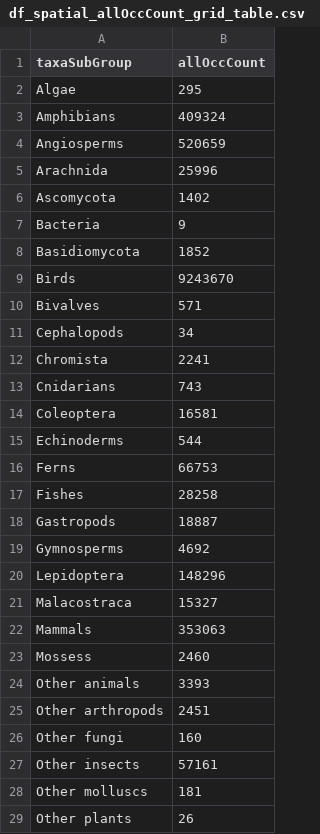
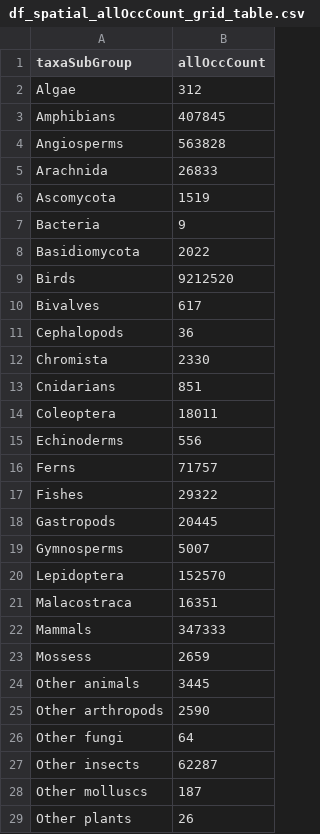
Before and after one commit to daphnehoh/BiodiversityDataGapTW, a CSV file: shinyapp-zh/www/data/processed/df_spatial_allOccCount_grid_table.csv, drawn as a sheet; only a part is shown; the diff covers the shown part only.

```diff
--- a/shinyapp-zh/www/data/processed/df_spatial_allOccCount_grid_table.csv
+++ b/shinyapp-zh/www/data/processed/df_spatial_allOccCount_grid_table.csv
@@ -1,29 +1,29 @@
 "taxaSubGroup","allOccCount"
-"Algae",295
-"Amphibians",409324
-"Angiosperms",520659
-"Arachnida",25996
-"Ascomycota",1402
+"Algae",312
+"Amphibians",407845
+"Angiosperms",563828
+"Arachnida",26833
+"Ascomycota",1519
 "Bacteria",9
-"Basidiomycota",1852
-"Birds",9243670
-"Bivalves",571
-"Cephalopods",34
-"Chromista",2241
-"Cnidarians",743
-"Coleoptera",16581
-"Echinoderms",544
-"Ferns",66753
-"Fishes",28258
-"Gastropods",18887
-"Gymnosperms",4692
-"Lepidoptera",148296
-"Malacostraca",15327
-"Mammals",353063
-"Mossess",2460
-"Other animals",3393
-"Other arthropods",2451
-"Other fungi",160
-"Other insects",57161
-"Other molluscs",181
+"Basidiomycota",2022
+"Birds",9212520
+"Bivalves",617
+"Cephalopods",36
+"Chromista",2330
+"Cnidarians",851
+"Coleoptera",18011
+"Echinoderms",556
+"Ferns",71757
+"Fishes",29322
+"Gastropods",20445
+"Gymnosperms",5007
+"Lepidoptera",152570
+"Malacostraca",16351
+"Mammals",347333
+"Mossess",2659
+"Other animals",3445
+"Other arthropods",2590
+"Other fungi",64
+"Other insects",62287
+"Other molluscs",187
 "Other plants",26
```
Also changed, not shown: 3 edited cells elsewhere in this file, shinyapp-zh/www/data/processed/df_counts_by_habitats.csv, shinyapp-zh/www/data/processed/df_taxa.rank.csv, 35 other files.
